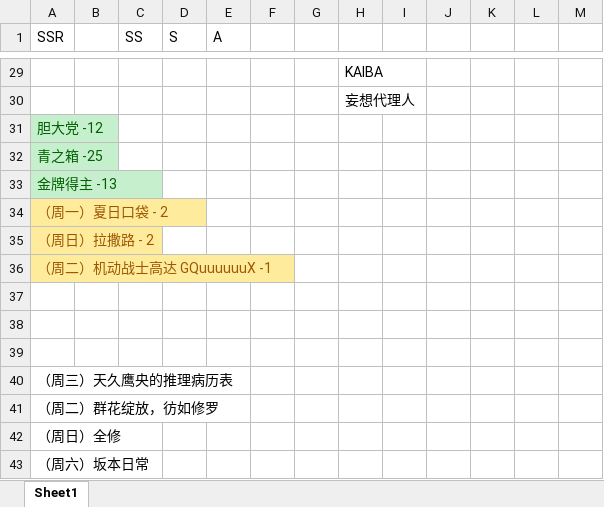
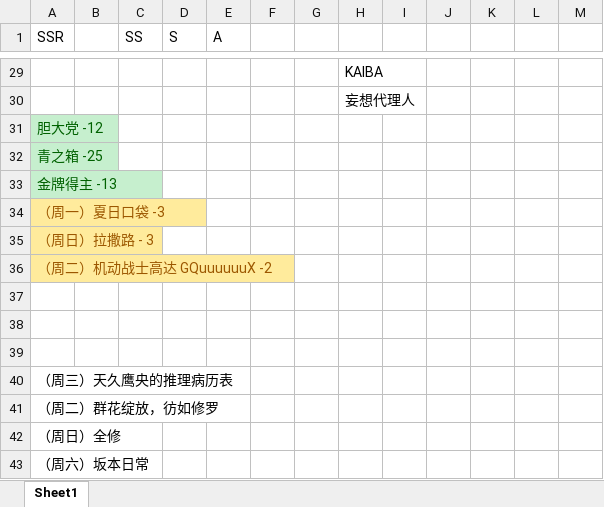
Before and after one commit to hehepig166/daily-list, an Excel workbook: 动漫list.xlsx, sheet Sheet1, drawn as a sheet; only a part is shown, gaps mark what is left out; values as stored, in another font and other column widths than the file's, no borders; the diff names each change by its address in the sheet, - before the commit and + after, or states it on an @@ line.

Commit message:
拉撒路，高达，夏日口袋

```diff
--- a/动漫list.xlsx (sheet Sheet1)
+++ b/动漫list.xlsx (sheet Sheet1)
-A34 (SSR): （周一）夏日口袋 - 2
+A34 (SSR): （周一）夏日口袋 -3
-A35 (SSR): （周日）拉撒路 - 2
+A35 (SSR): （周日）拉撒路 - 3
-A36 (SSR): （周二）机动战士高达 GQuuuuuuX -1
+A36 (SSR): （周二）机动战士高达 GQuuuuuuX -2
```
Also changed, not shown: 1 other file.
